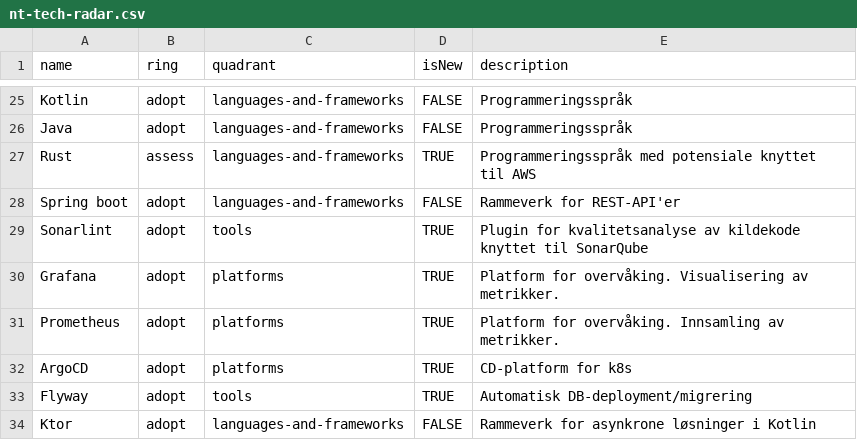
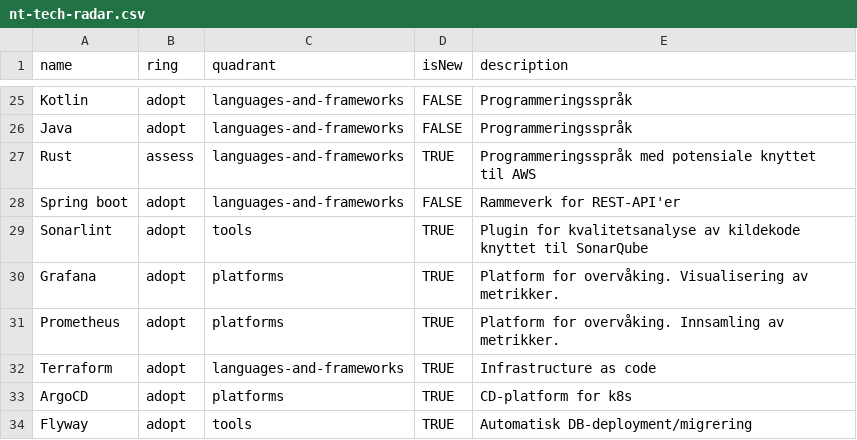
Before and after one commit to Norsk-Tipping/tech-radar, a CSV file: nt-tech-radar.csv, drawn as a sheet; only a part is shown, gaps mark what is left out; the shorter side is filled out with more unchanged rows; the diff names each change by its address in the sheet, - before the commit and + after, or states it on an @@ line.

Commit message:
added terraform

```diff
--- a/nt-tech-radar.csv
+++ b/nt-tech-radar.csv
+row 32: Terraform | adopt | languages-and-frameworks | TRUE | Infrastructure as code
```
